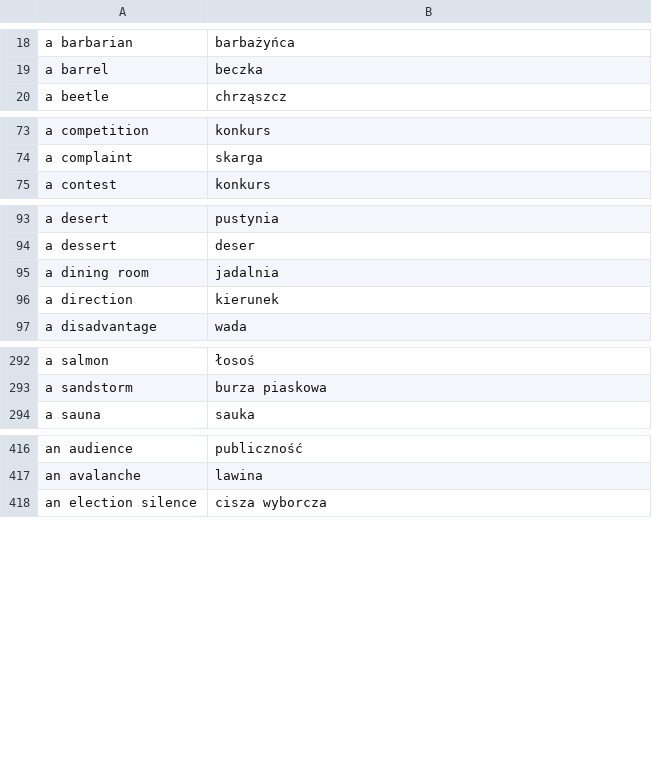
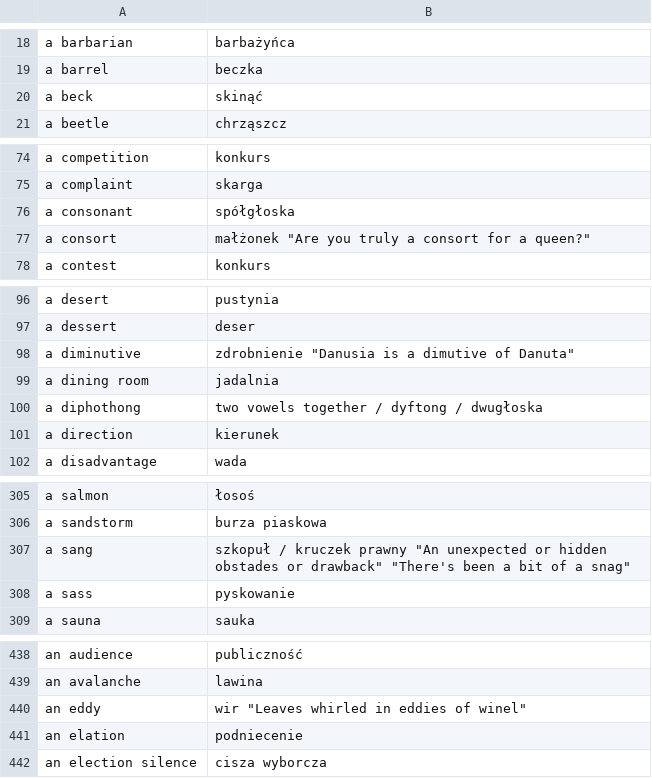
Before and after one commit to kamil-adam/anki, a CSV file: nouns.csv, drawn as a sheet; only a part is shown, gaps mark what is left out; the diff covers the shown part only; the diff names each change by its address in the sheet, - before the commit and + after, or states it on an @@ line.

```diff
--- a/nouns.csv
+++ b/nouns.csv
+row 20: a beck | skinąć
+row 76: a consonant | spółgłoska
+row 77: a consort | małżonek "Are you truly a consort for a queen?"
+row 98: a diminutive | zdrobnienie "Danusia is a dimutive of Danuta"
+row 100: a diphothong | two vowels together / dyftong / dwugłoska
+row 307: a sang | szkopuł / kruczek prawny "An unexpected or hidden obstades or drawback" "There's been a bit of a snag"
+row 308: a sass | pyskowanie
+row 440: an eddy | wir "Leaves whirled in eddies of winel"
+row 441: an elation | podniecenie
```
Also changed, not shown: 16 added rows elsewhere in this file, ad.csv, sentences.csv, 2 other files.
